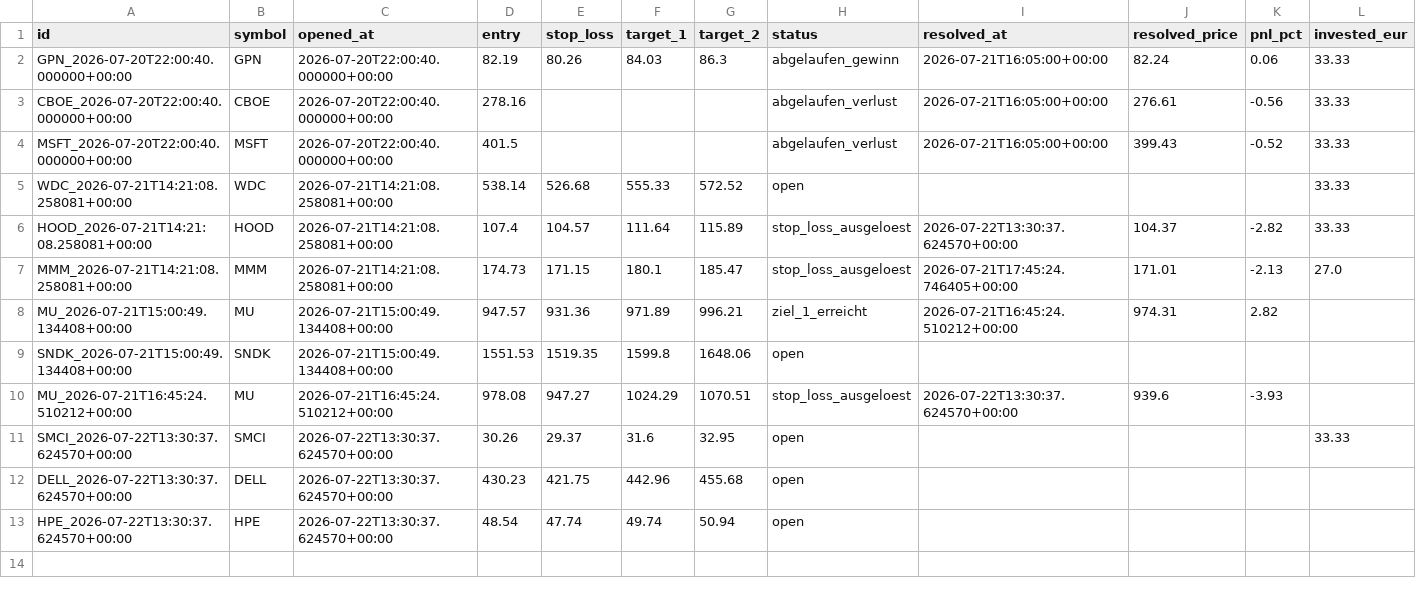
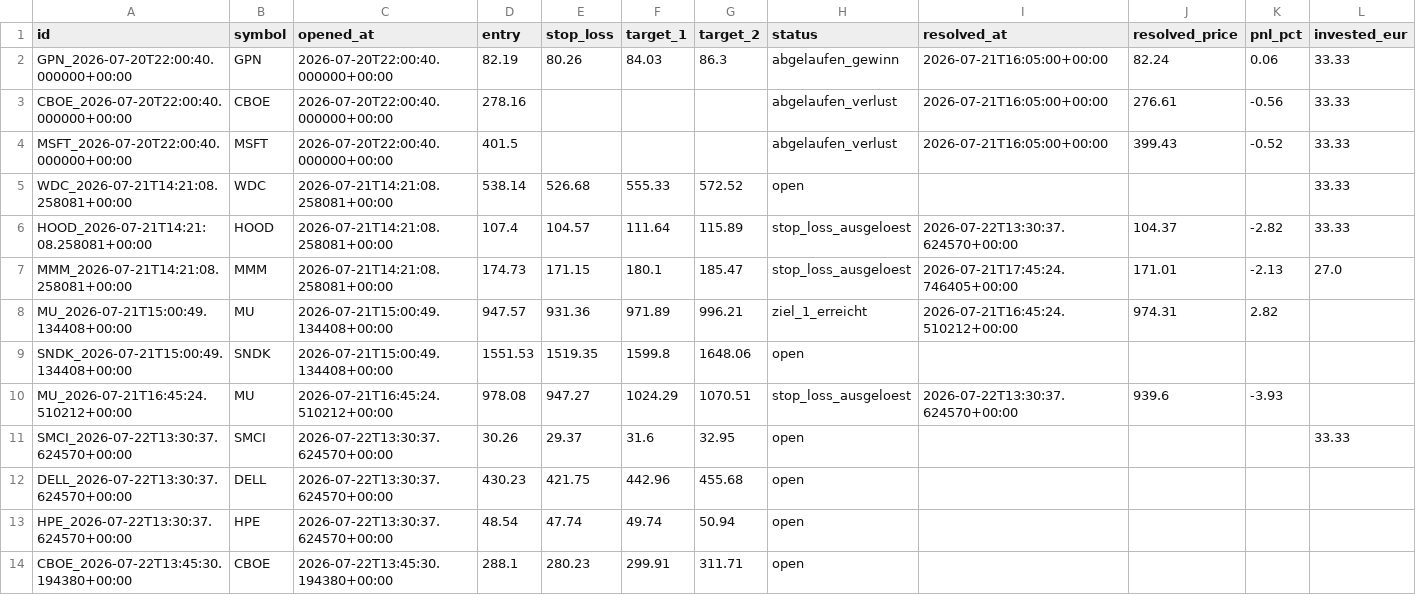
Before and after one commit to luiswolny-dot/Trading-Gehirn, a CSV file: data/recommendations_log.csv, drawn as a sheet.

```diff
--- a/data/recommendations_log.csv
+++ b/data/recommendations_log.csv
@@ -13 +13,2 @@ DELL_2026-07-22T13:30:37.624570+00:00,DELL,2026-07-22T13:30:37.624570+00:00,430.
 HPE_2026-07-22T13:30:37.624570+00:00,HPE,2026-07-22T13:30:37.624570+00:00,48.54,47.74,49.74,50.94,open,,,,
+CBOE_2026-07-22T13:45:30.194380+00:00,CBOE,2026-07-22T13:45:30.194380+00:00,288.1,280.23,299.91,311.71,open,,,,
```
Also changed, not shown: 36 other files.
